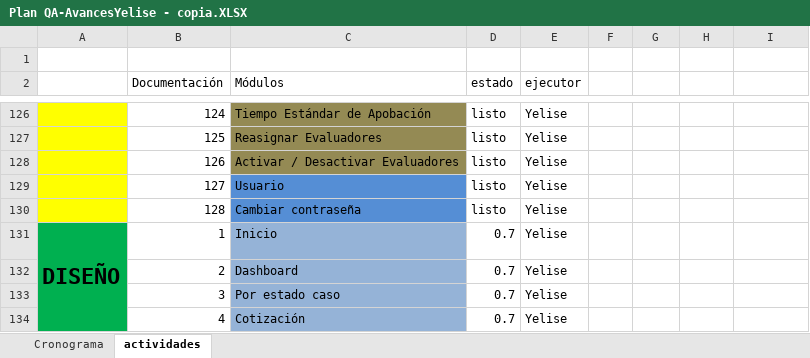
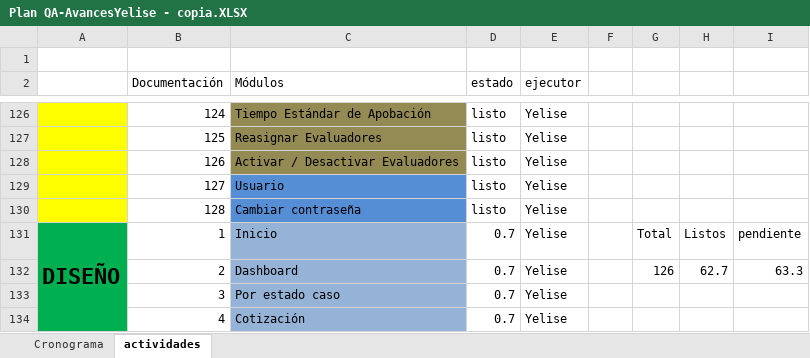
Before and after one commit to mvilches2508/Global-Testing, an Excel workbook: Plan QA-AvancesYelise - copia.XLSX, sheet actividades, drawn as a sheet; only a part is shown, gaps mark what is left out; values as stored, in another font and other column widths than the file's, no borders; charts and pictures not drawn; the diff names each change by its address in the sheet, - before the commit and + after, or states it on an @@ line.

```diff
--- a/Plan QA-AvancesYelise - copia.XLSX (sheet actividades)
+++ b/Plan QA-AvancesYelise - copia.XLSX (sheet actividades)
-G131: (empty)
+G131: Total
-H131: (empty)
+H131: Listos
-I131: (empty)
+I131: pendiente
-G132: (empty)
+G132: 126
-H132: (empty)
+H132: 62.7
-I132: (empty)
+I132: 63.3
```
Also changed, not shown: charts or pictures, 2 other files.
